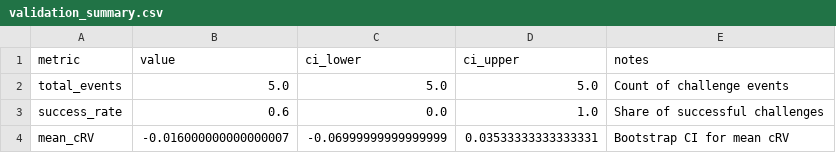
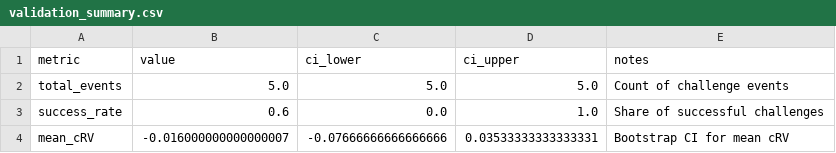
Before and after one commit to jgx0/crv, a CSV file: outputs/validation_summary.csv, drawn as a sheet.

```diff
--- a/outputs/validation_summary.csv
+++ b/outputs/validation_summary.csv
@@ -3,2 +3,2 @@ total_events,5.0,5.0,5.0,Count of challenge events
 success_rate,0.6,0.0,1.0,Share of successful challenges
-mean_cRV,-0.016000000000000007,-0.06999999999999999,0.03533333333333331,Bootstrap CI for mean cRV
+mean_cRV,-0.016000000000000007,-0.07666666666666666,0.03533333333333331,Bootstrap CI for mean cRV
```
Also changed, not shown: 1 other file.
